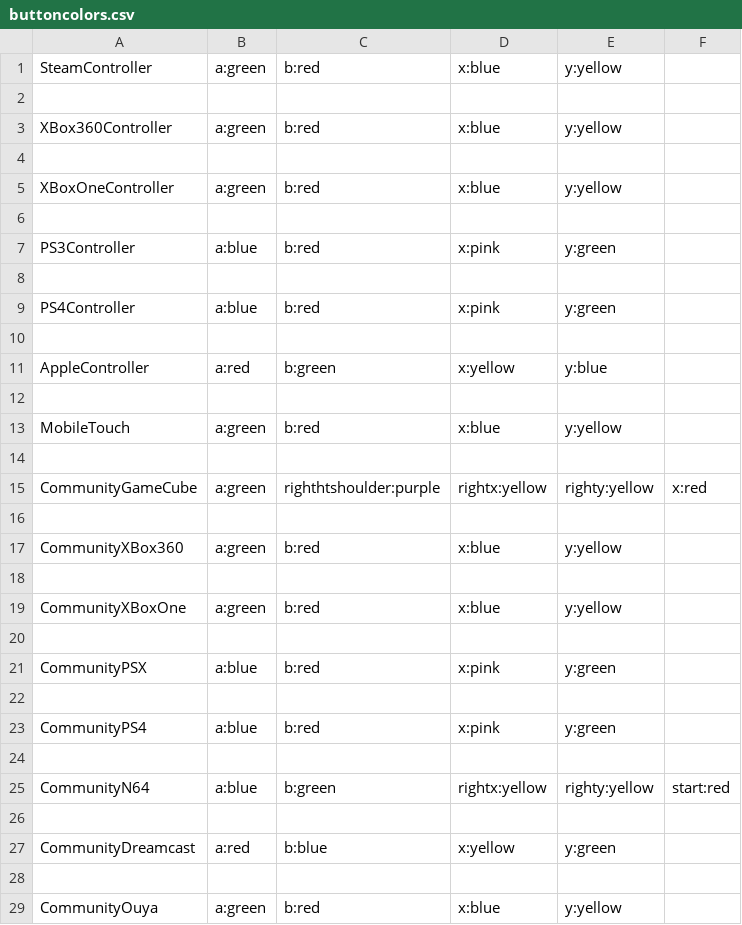
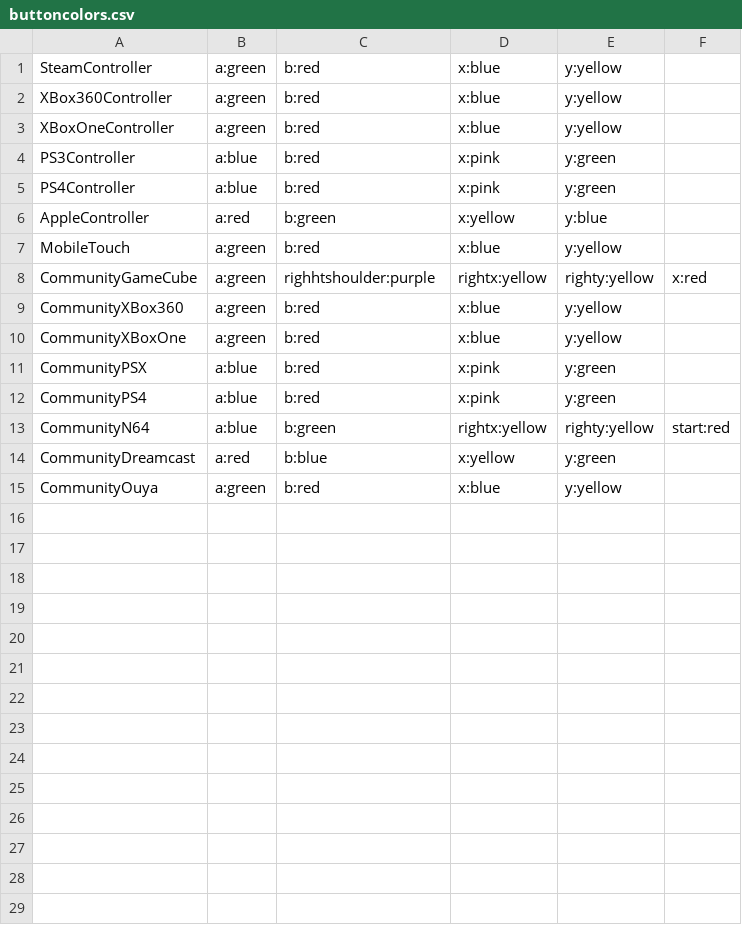
Before and after one commit to offalynne/Input, a CSV file: datafiles/buttoncolors.csv, drawn as a sheet.

Commit message:
Update buttoncolors.csv
pardon my lisp

```diff
--- a/datafiles/buttoncolors.csv
+++ b/datafiles/buttoncolors.csv
@@ -1,29 +1,15 @@
 SteamController,a:green,b:red,x:blue,y:yellow
-
 XBox360Controller,a:green,b:red,x:blue,y:yellow
-
 XBoxOneController,a:green,b:red,x:blue,y:yellow
-
 PS3Controller,a:blue,b:red,x:pink,y:green
-
 PS4Controller,a:blue,b:red,x:pink,y:green
-
 AppleController,a:red,b:green,x:yellow,y:blue
-
 MobileTouch,a:green,b:red,x:blue,y:yellow
-
-CommunityGameCube,a:green,righthtshoulder:purple,rightx:yellow,righty:yellow,x:red,
-
+CommunityGameCube,a:green,righhtshoulder:purple,rightx:yellow,righty:yellow,x:red,
 CommunityXBox360,a:green,b:red,x:blue,y:yellow
-
 CommunityXBoxOne,a:green,b:red,x:blue,y:yellow
-
 CommunityPSX,a:blue,b:red,x:pink,y:green
-
 CommunityPS4,a:blue,b:red,x:pink,y:green
-
 CommunityN64,a:blue,b:green,rightx:yellow,righty:yellow,start:red
-
 CommunityDreamcast,a:red,b:blue,x:yellow,y:green
-
 CommunityOuya,a:green,b:red,x:blue,y:yellow
```
